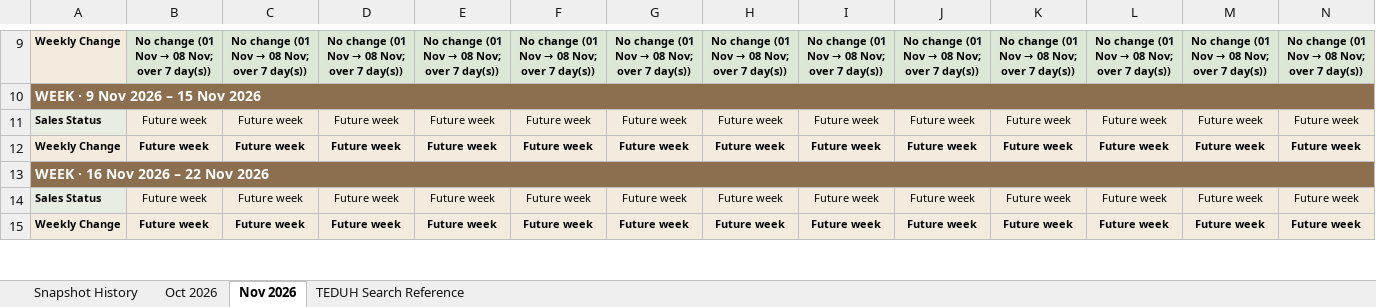
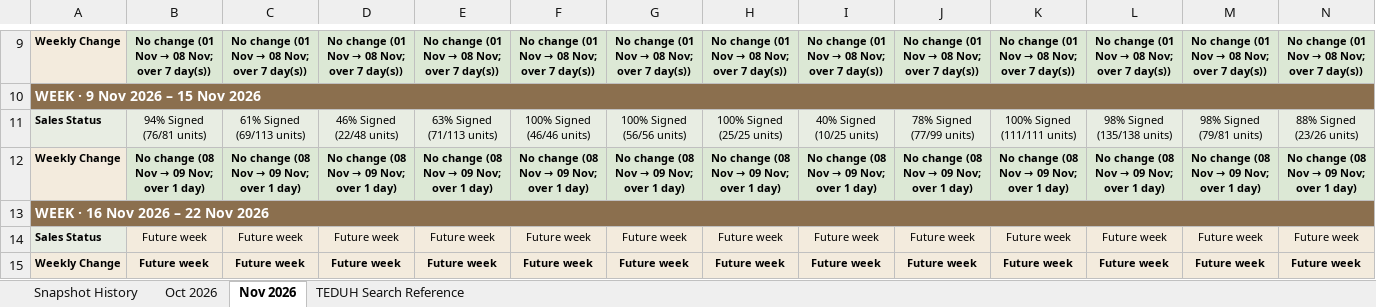
Before and after one commit to lumcy-abc/broga-competitor-sales-dashboard, an Excel workbook: Broga_Weekly_Tracking.xlsx, sheet Nov 2026, drawn as a sheet; only a part is shown, gaps mark what is left out; values as stored, in another font and other column widths than the file's, no borders; removed rows and columns are numbered as before the commit, all else as after; rows hold the shown columns only; the diff names each change by its address in the sheet, - before the commit and + after, or states it on an @@ line.

```diff
--- a/Broga_Weekly_Tracking.xlsx (sheet Nov 2026)
+++ b/Broga_Weekly_Tracking.xlsx (sheet Nov 2026)
-row 11: Sales Status | Future week | Future week | Future week | Future week | Future week | Future week | Future week | Future week | Future week | Future week | Future week | Future week | Future week
-row 12: Weekly Change | Future week | Future week | Future week | Future week | Future week | Future week | Future week | Future week | Future week | Future week | Future week | Future week | Future week
+row 11: Sales Status | 94% Signed (76/81 units) | 61% Signed (69/113 units) | 46% Signed (22/48 units) | 63% Signed (71/113 units) | 100% Signed (46/46 units) | 100% Signed (56/56 units) | 100% Signed (25/25 units) | 40% Signed (10/25 units) | 78% Signed (77/99 units) | 100% Signed (111/111 units) | 98% Signed (135/138 units) | 98% Signed (79/81 units) | 88% Signed (23/26 units)
+row 12: Weekly Change | No change (08 Nov → 09 Nov; over 1 day) | No change (08 Nov → 09 Nov; over 1 day) | No change (08 Nov → 09 Nov; over 1 day) | No change (08 Nov → 09 Nov; over 1 day) | No change (08 Nov → 09 Nov; over 1 day) | No change (08 Nov → 09 Nov; over 1 day) | No change (08 Nov → 09 Nov; over 1 day) | No change (08 Nov → 09 Nov; over 1 day) | No change (08 Nov → 09 Nov; over 1 day) | No change (08 Nov → 09 Nov; over 1 day) | No change (08 Nov → 09 Nov; over 1 day) | No change (08 Nov → 09 Nov; over 1 day) | No change (08 Nov → 09 Nov; over 1 day)
```
Also changed, not shown: sheet Snapshot History, Broga_Competitor_Sales_Analysis.xlsx, Broga_Daily_Tracking.xlsx.
